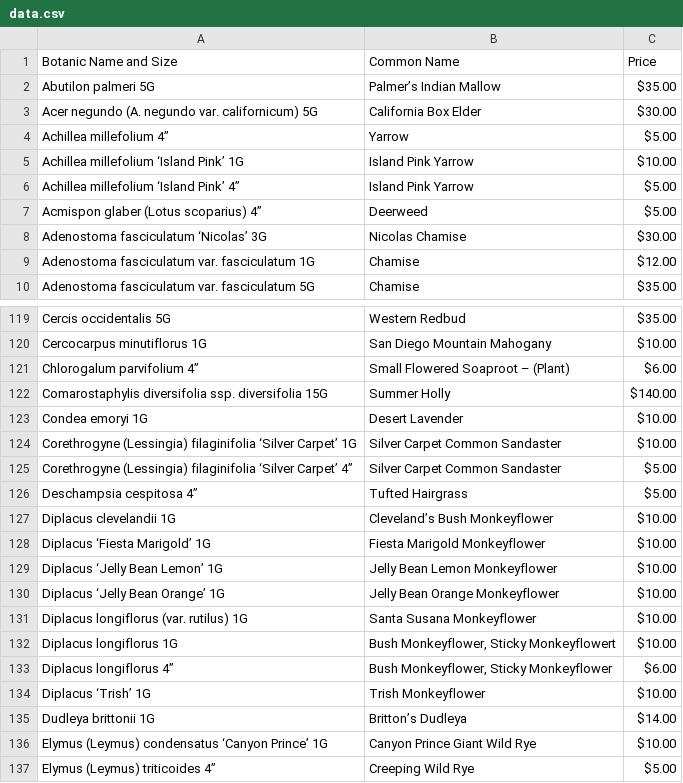
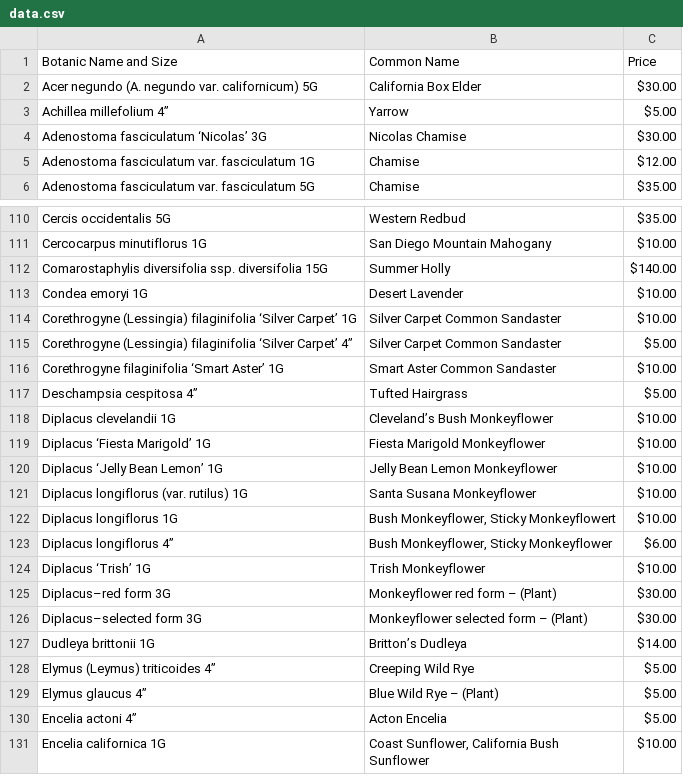
Before and after one commit to facetprude/payne2, a CSV file: data.csv, drawn as a sheet; only a part is shown, gaps mark what is left out; the shorter side is filled out with more unchanged rows; removed rows and columns are numbered as before the commit, all else as after; the diff covers the shown part only; the diff names each change by its address in the sheet, - before the commit and + after, or states it on an @@ line.

```diff
--- a/data.csv
+++ b/data.csv
-row 2: Abutilon palmeri 5G | Palmer’s Indian Mallow | $35.00
-row 5: Achillea millefolium ‘Island Pink’ 1G | Island Pink Yarrow | $10.00
-row 6: Achillea millefolium ‘Island Pink’ 4” | Island Pink Yarrow | $5.00
-row 7: Acmispon glaber (Lotus scoparius) 4” | Deerweed | $5.00
-row 121: Chlorogalum parvifolium 4” | Small Flowered Soaproot – (Plant) | $6.00
+row 116: Corethrogyne filaginifolia ‘Smart Aster’ 1G | Smart Aster Common Sandaster | $10.00
-row 130: Diplacus ‘Jelly Bean Orange’ 1G | Jelly Bean Orange Monkeyflower | $10.00
+row 125: Diplacus–red form 3G | Monkeyflower red form – (Plant) | $30.00
+row 126: Diplacus–selected form 3G | Monkeyflower selected form – (Plant) | $30.00
-row 136: Elymus (Leymus) condensatus ‘Canyon Prince’ 1G | Canyon Prince Giant Wild Rye | $10.00
```
Also changed, not shown: 4 added rows and 22 removed rows elsewhere in this file.
